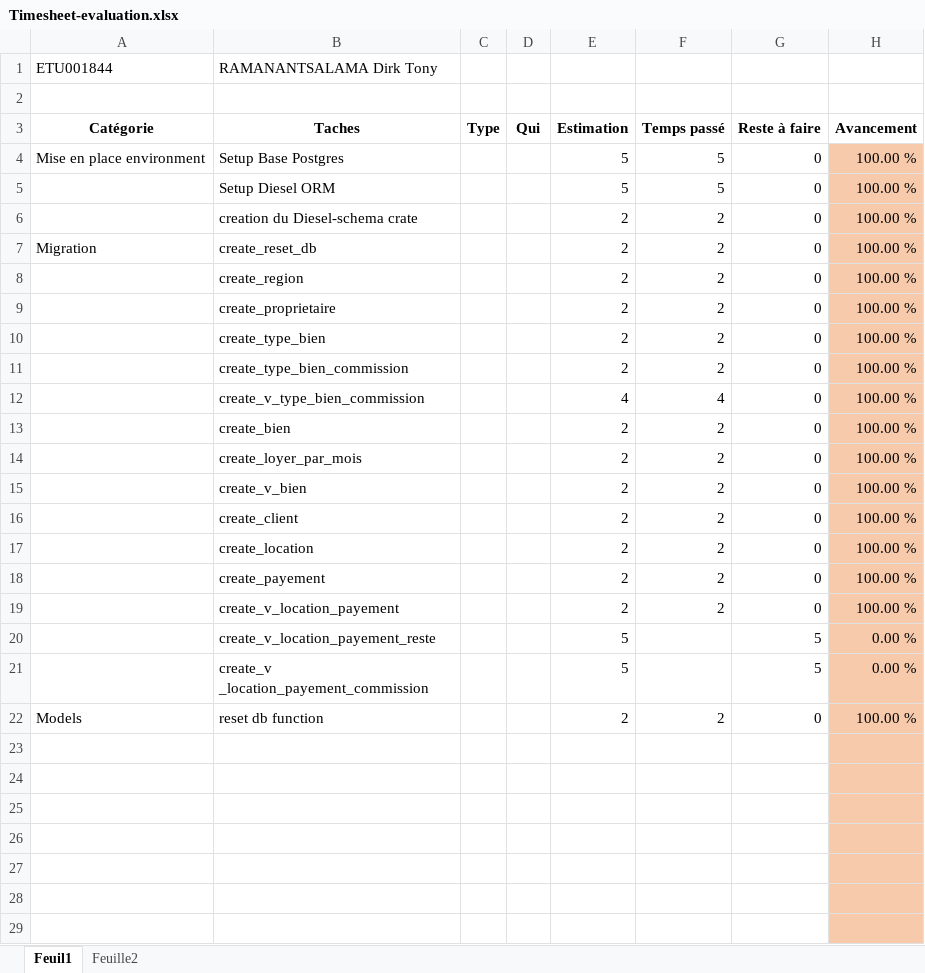
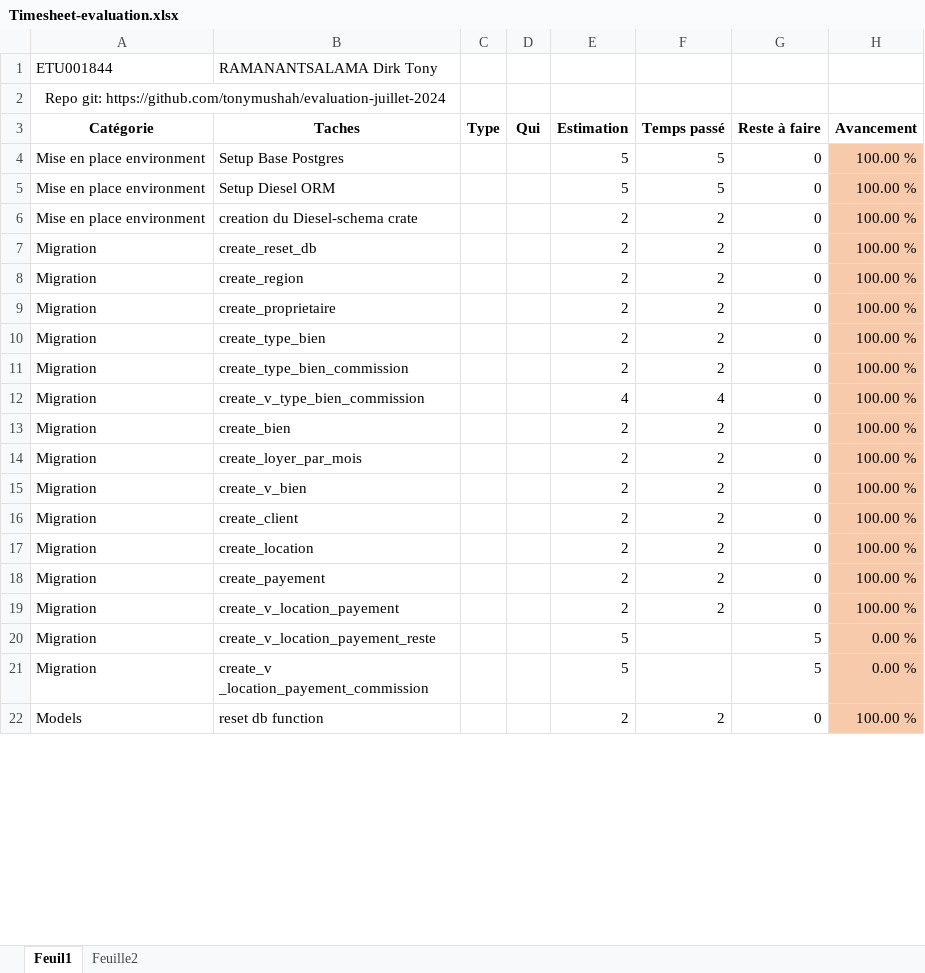
Before and after one commit to tonymushah/evaluation-juillet-2024, an Excel workbook: Timesheet-evaluation.xlsx, sheet Feuil1, drawn as a sheet; only a part is shown; values as stored, in another font and other column widths than the file's, no borders; removed rows and columns are numbered as before the commit, all else as after; the diff covers the shown part only; the diff names each change by its address in the sheet, - before the commit and + after, or states it on an @@ line.

Commit message:
timesheet update

```diff
--- a/Timesheet-evaluation.xlsx (sheet Feuil1)
+++ b/Timesheet-evaluation.xlsx (sheet Feuil1)
-A2 (Catégorie): (empty)
+A2 (Catégorie): Repo git: https://github.com/tonymushah/evaluation-juillet-2024
+A2:B2 merged
-A5:A6 (Catégorie): (empty)
+A5:A6 (Catégorie): Mise en place environment
-A8:A21 (Catégorie): (empty)
+A8:A21 (Catégorie): Migration
-row 23: (empty)
-row 24: (empty)
-row 25: (empty)
-row 26: (empty)
-row 27: (empty)
-row 28: (empty)
-row 29: (empty)
```
Also changed, not shown: 57 added rows, 48 removed rows, 76 edited cells and cell formats elsewhere in this sheet, formulas that keep their value.
